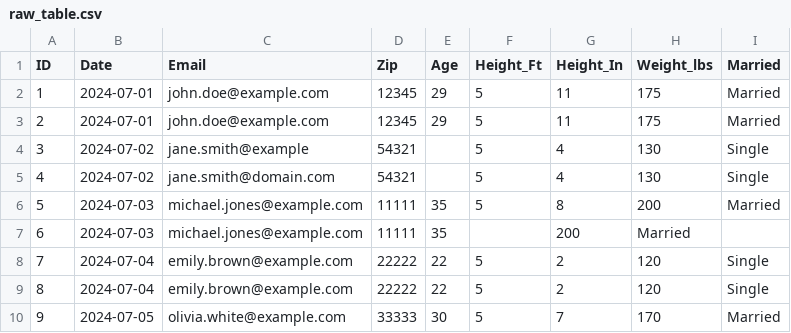
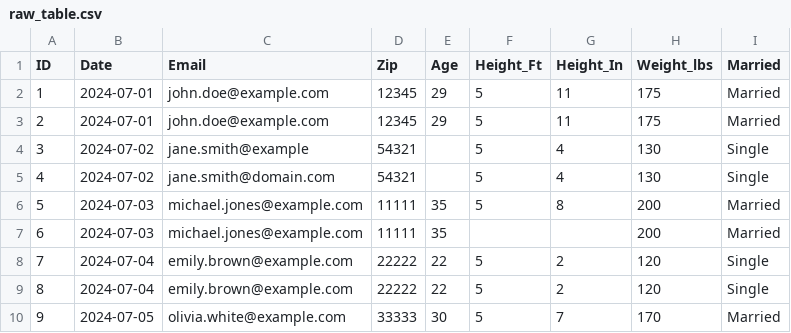
Before and after one commit to denisecase/datafun-raw, a CSV file: raw_table.csv, drawn as a sheet; only a part is shown.

Commit message:
Update raw_table.csv

```diff
--- a/raw_table.csv
+++ b/raw_table.csv
@@ -6,3 +6,3 @@ ID,Date,Email,Zip,Age,Height_Ft,Height_In,Weight_lbs,Married
 5,2024-07-03,michael.jones@example.com,11111,35,5,8,200,Married
-6,2024-07-03,michael.jones@example.com,11111,35,,200,Married
+6,2024-07-03,michael.jones@example.com,11111,35,,,200,Married
 7,2024-07-04,emily.brown@example.com,22222,22,5,2,120,Single
```
